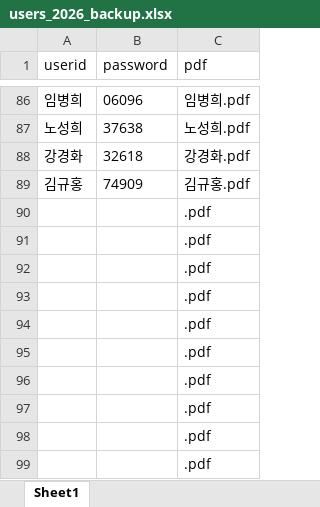
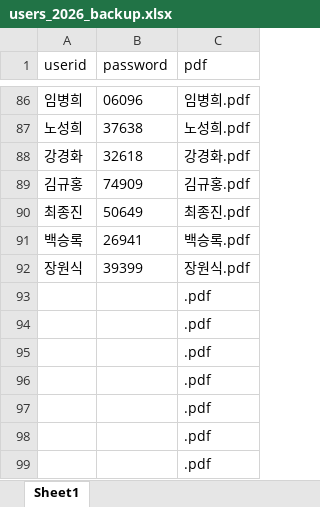
Before and after one commit to smoon0303/pdf-printer, an Excel workbook: users_2026_backup.xlsx, sheet Sheet1, drawn as a sheet; only a part is shown, gaps mark what is left out; values as stored, in another font and other column widths than the file's, no borders; removed rows and columns are numbered as before the commit, all else as after; the diff names each change by its address in the sheet, - before the commit and + after, or states it on an @@ line.

```diff
--- a/users_2026_backup.xlsx (sheet Sheet1)
+++ b/users_2026_backup.xlsx (sheet Sheet1)
-row 90:  |  | .pdf
-row 91:  |  | .pdf
-row 92:  |  | .pdf
+row 90: 최종진 | 50649 | 최종진.pdf
+row 91: 백승록 | 26941 | 백승록.pdf
+row 92: 장원식 | 39399 | 장원식.pdf
```
Also changed, not shown: users_2026.xlsx, 3 other files.
